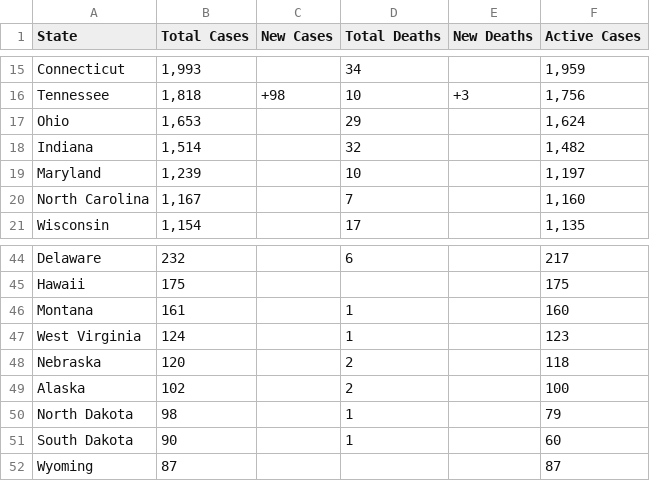
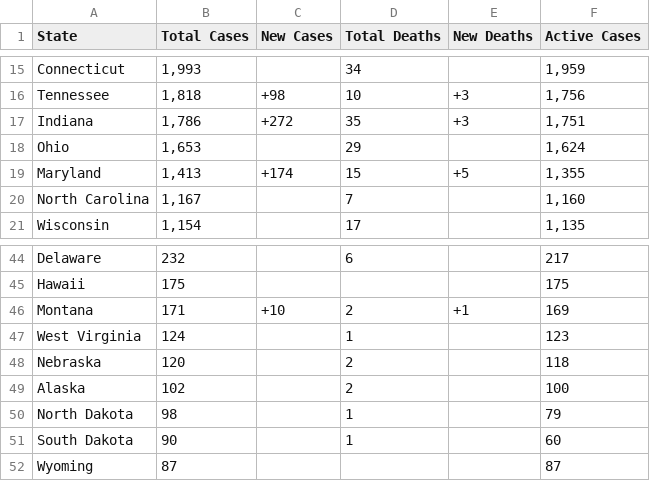
Before and after one commit to WeatherEric/covid19, a CSV file: latestdata/cudas_usstates_latest.csv, drawn as a sheet; only a part is shown, gaps mark what is left out.

Commit message:
20200330 14:30:01Z Upload

```diff
--- a/latestdata/cudas_usstates_latest.csv
+++ b/latestdata/cudas_usstates_latest.csv
@@ -16,5 +16,5 @@ Connecticut,"1,993",,34,,"1,959"
 Tennessee,"1,818",+98,10,+3,"1,756"
+Indiana,"1,786",+272,35,+3,"1,751"
 Ohio,"1,653",,29,,"1,624"
-Indiana,"1,514",,32,,"1,482"
-Maryland,"1,239",,10,,"1,197"
+Maryland,"1,413",+174,15,+5,"1,355"
 North Carolina,"1,167",,7,,"1,160"
@@ -45,3 +45,3 @@ Delaware,232,,6,,217
 Hawaii,175,,,,175
-Montana,161,,1,,160
+Montana,171,+10,2,+1,169
 West Virginia,124,,1,,123
```
